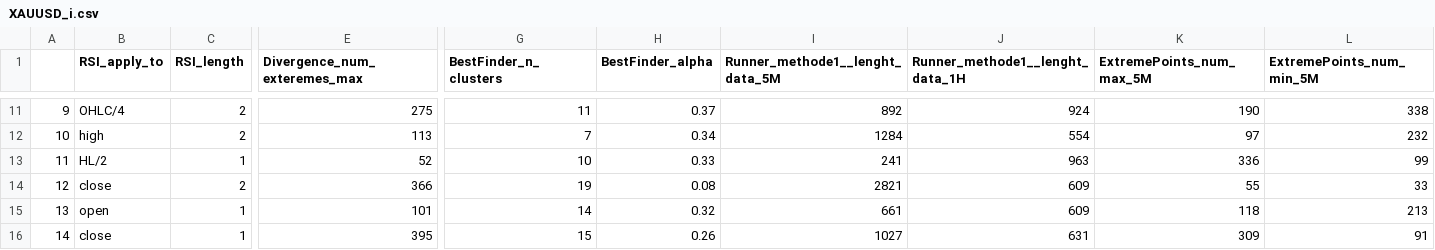
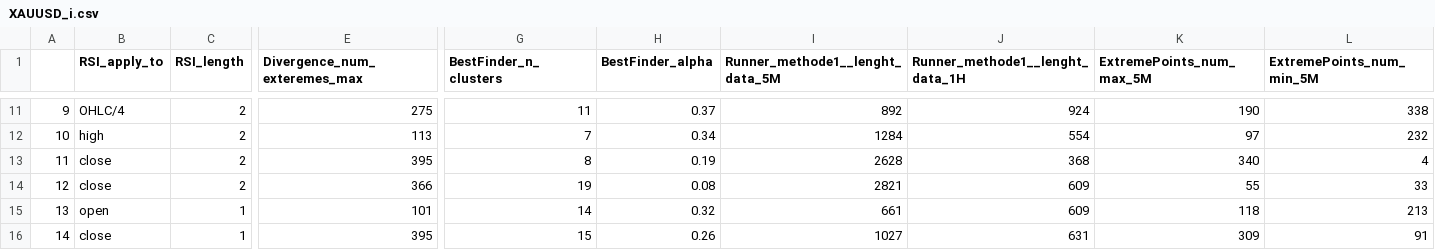
Before and after one commit to Mehrshad-Sorena/ShadBot, a CSV file: src/indicators/RSI/GeneticLearning_DB/society/secondry/buy/XAUUSD_i.csv, drawn as a sheet; only a part is shown, gaps mark what is left out; the diff covers the shown part only; the diff names each change by its address in the sheet, - before the commit and + after, or states it on an @@ line.

```diff
--- a/src/indicators/RSI/GeneticLearning_DB/society/secondry/buy/XAUUSD_i.csv
+++ b/src/indicators/RSI/GeneticLearning_DB/society/secondry/buy/XAUUSD_i.csv
-B13 (RSI_apply_to): HL/2
+B13 (RSI_apply_to): close
-C13 (RSI_length): 1
+C13 (RSI_length): 2
-E13 (Divergence_num_exteremes_max): 52
+E13 (Divergence_num_exteremes_max): 395
-G13 (BestFinder_n_clusters): 10
+G13 (BestFinder_n_clusters): 8
-H13 (BestFinder_alpha): 0.33
+H13 (BestFinder_alpha): 0.19
-I13 (Runner_methode1__lenght_data_5M): 241
+I13 (Runner_methode1__lenght_data_5M): 2628
-J13 (Runner_methode1__lenght_data_1H): 963
+J13 (Runner_methode1__lenght_data_1H): 368
-K13 (ExtremePoints_num_max_5M): 336
+K13 (ExtremePoints_num_max_5M): 340
-L13 (ExtremePoints_num_min_5M): 99
+L13 (ExtremePoints_num_min_5M): 4
```
Also changed, not shown: 51 edited cells elsewhere in this file, src/indicators/MACD/GeneticLearning_DB/society/secondry/buy/XAUUSD_i.csv, src/indicators/StochAstic/GeneticLearning_DB/elites/secondry/buy/XAUUSD_i_ChromosomeResults.csv, 6 other files.
